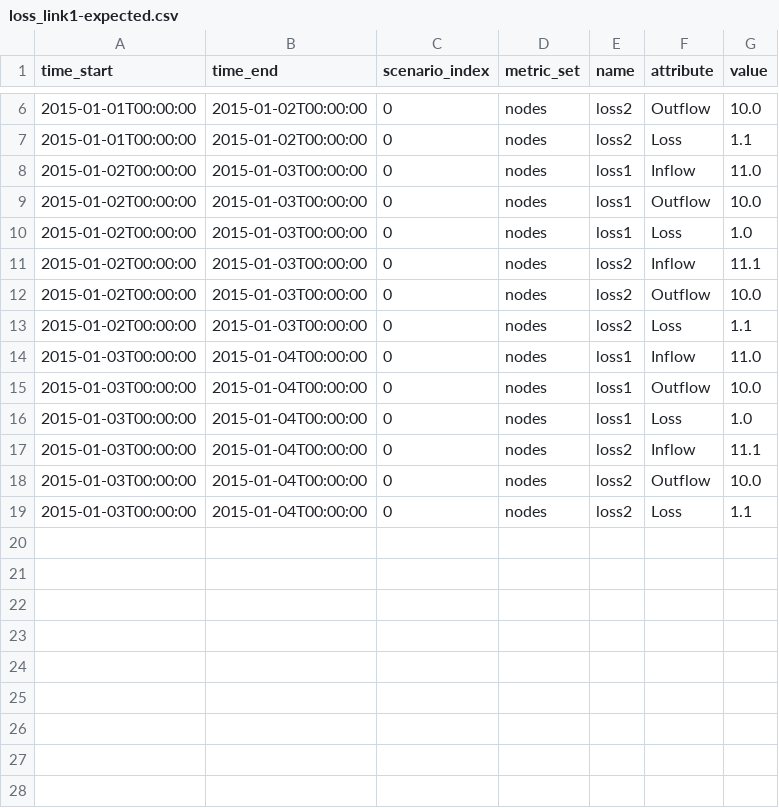
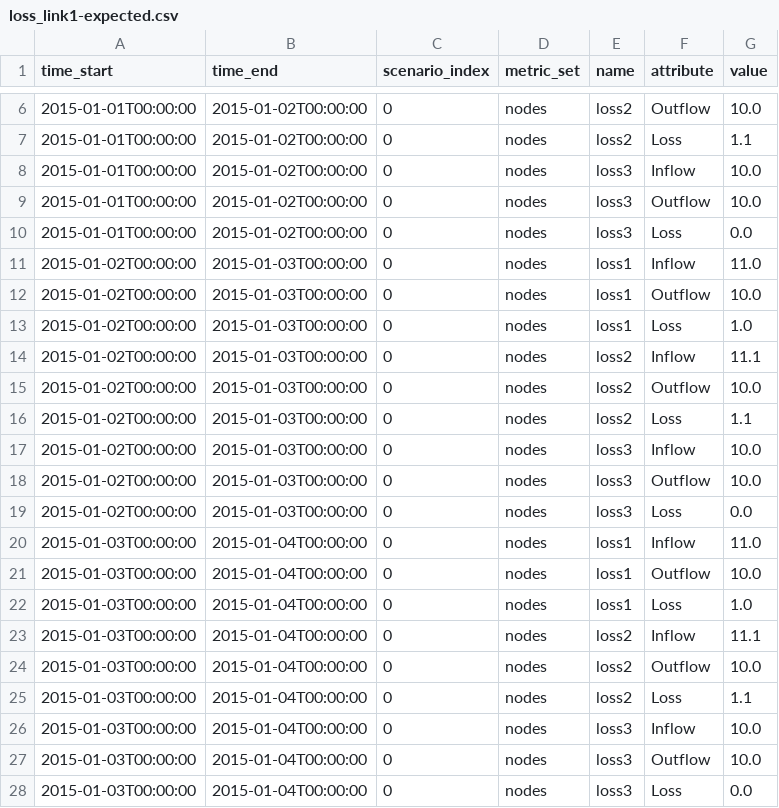
Before and after one commit to pywr/pywr-next, a CSV file: pywr-schema/src/test_models/loss_link1-expected.csv, drawn as a sheet; only a part is shown, gaps mark what is left out.

Commit message:
fix: Ensure LossLink and WTW nodes work with no losses defined.
Added additional tests of each node without losses.

```diff
--- a/pywr-schema/src/test_models/loss_link1-expected.csv
+++ b/pywr-schema/src/test_models/loss_link1-expected.csv
@@ -7,2 +7,5 @@ time_start,time_end,scenario_index,metric_set,name,attribute,value
 2015-01-01T00:00:00,2015-01-02T00:00:00,0,nodes,loss2,Loss,1.1
+2015-01-01T00:00:00,2015-01-02T00:00:00,0,nodes,loss3,Inflow,10.0
+2015-01-01T00:00:00,2015-01-02T00:00:00,0,nodes,loss3,Outflow,10.0
+2015-01-01T00:00:00,2015-01-02T00:00:00,0,nodes,loss3,Loss,0.0
 2015-01-02T00:00:00,2015-01-03T00:00:00,0,nodes,loss1,Inflow,11.0
@@ -13,2 +16,5 @@ time_start,time_end,scenario_index,metric_set,name,attribute,value
 2015-01-02T00:00:00,2015-01-03T00:00:00,0,nodes,loss2,Loss,1.1
+2015-01-02T00:00:00,2015-01-03T00:00:00,0,nodes,loss3,Inflow,10.0
+2015-01-02T00:00:00,2015-01-03T00:00:00,0,nodes,loss3,Outflow,10.0
+2015-01-02T00:00:00,2015-01-03T00:00:00,0,nodes,loss3,Loss,0.0
 2015-01-03T00:00:00,2015-01-04T00:00:00,0,nodes,loss1,Inflow,11.0
@@ -19 +25,4 @@ time_start,time_end,scenario_index,metric_set,name,attribute,value
 2015-01-03T00:00:00,2015-01-04T00:00:00,0,nodes,loss2,Loss,1.1
+2015-01-03T00:00:00,2015-01-04T00:00:00,0,nodes,loss3,Inflow,10.0
+2015-01-03T00:00:00,2015-01-04T00:00:00,0,nodes,loss3,Outflow,10.0
+2015-01-03T00:00:00,2015-01-04T00:00:00,0,nodes,loss3,Loss,0.0
```
Also changed, not shown: pywr-schema/src/test_models/wtw1-expected.csv, 4 other files.
